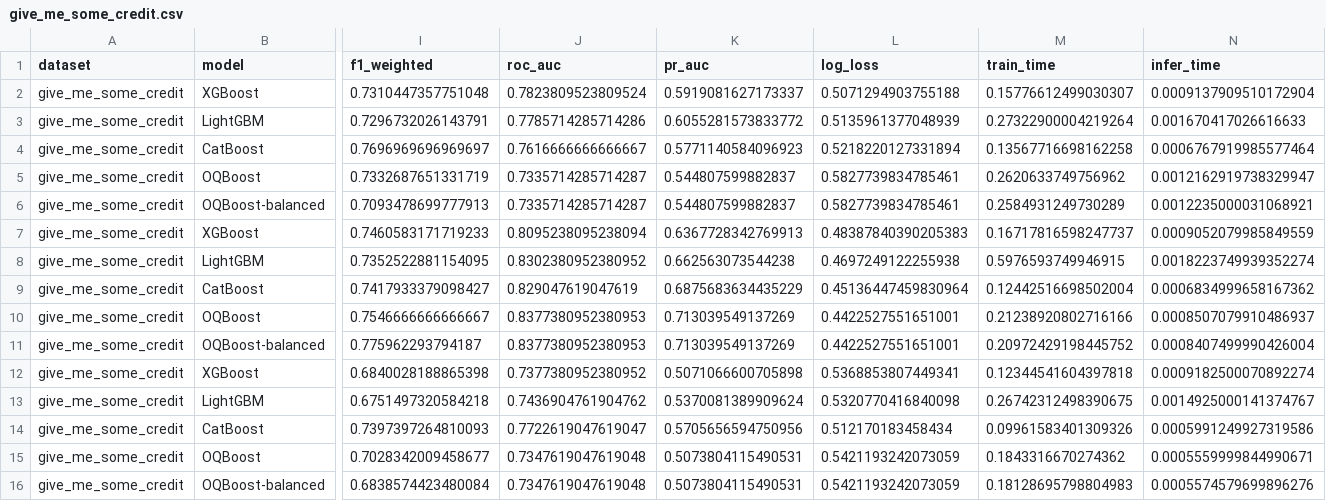
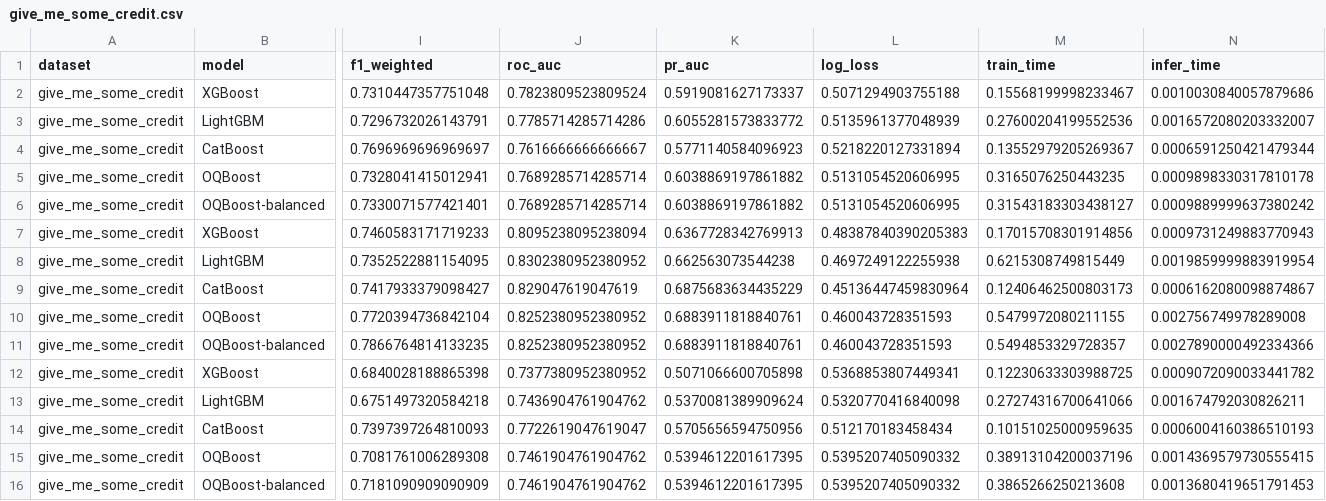
Before and after one commit to CREE1116/genforge, a CSV file: benchmark/results/csv/give_me_some_credit.csv, drawn as a sheet; only a part is shown, gaps mark what is left out; removed rows and columns are numbered as before the commit, all else as after; rows hold the shown columns only; the diff names each change by its address in the sheet, - before the commit and + after, or states it on an @@ line.

```diff
--- a/benchmark/results/csv/give_me_some_credit.csv
+++ b/benchmark/results/csv/give_me_some_credit.csv
-M2 (train_time): 0.15776612499030307
+M2 (train_time): 0.15568199998233467
-N2 (infer_time): 0.0009137909510172904
+N2 (infer_time): 0.0010030840057879686
-M3 (train_time): 0.27322900004219264
+M3 (train_time): 0.27600204199552536
-N3 (infer_time): 0.001670417026616633
+N3 (infer_time): 0.0016572080203332007
-M4 (train_time): 0.13567716698162258
+M4 (train_time): 0.13552979205269367
-N4 (infer_time): 0.0006767919985577464
+N4 (infer_time): 0.0006591250421479344
-row 5: give_me_some_credit | OQBoost | 0.7332687651331719 | 0.7335714285714287 | 0.544807599882837 | 0.5827739834785461 | 0.2620633749756962 | 0.0012162919738329947
-row 6: give_me_some_credit | OQBoost-balanced | 0.7093478699777913 | 0.7335714285714287 | 0.544807599882837 | 0.5827739834785461 | 0.2584931249730289 | 0.0012235000031068921
+row 5: give_me_some_credit | OQBoost | 0.7328041415012941 | 0.7689285714285714 | 0.6038869197861882 | 0.5131054520606995 | 0.3165076250443235 | 0.0009898330317810178
+row 6: give_me_some_credit | OQBoost-balanced | 0.7330071577421401 | 0.7689285714285714 | 0.6038869197861882 | 0.5131054520606995 | 0.31543183303438127 | 0.0009889999637380242
-M7 (train_time): 0.16717816598247737
+M7 (train_time): 0.17015708301914856
-N7 (infer_time): 0.0009052079985849559
+N7 (infer_time): 0.0009731249883770943
-M8 (train_time): 0.5976593749946915
+M8 (train_time): 0.6215308749815449
-N8 (infer_time): 0.0018223749939352274
+N8 (infer_time): 0.0019859999883919954
-M9 (train_time): 0.12442516698502004
+M9 (train_time): 0.12406462500803173
-N9 (infer_time): 0.0006834999658167362
+N9 (infer_time): 0.0006162080098874867
-row 10: give_me_some_credit | OQBoost | 0.7546666666666667 | 0.8377380952380953 | 0.713039549137269 | 0.4422527551651001 | 0.21238920802716166 | 0.0008507079910486937
-row 11: give_me_some_credit | OQBoost-balanced | 0.775962293794187 | 0.8377380952380953 | 0.713039549137269 | 0.4422527551651001 | 0.20972429198445752 | 0.0008407499990426004
+row 10: give_me_some_credit | OQBoost | 0.7720394736842104 | 0.8252380952380952 | 0.6883911818840761 | 0.460043728351593 | 0.5479972080211155 | 0.002756749978289008
+row 11: give_me_some_credit | OQBoost-balanced | 0.7866764814133235 | 0.8252380952380952 | 0.6883911818840761 | 0.460043728351593 | 0.5494853329728357 | 0.0027890000492334366
-M12 (train_time): 0.12344541604397818
+M12 (train_time): 0.12230633303988725
-N12 (infer_time): 0.0009182500070892274
+N12 (infer_time): 0.0009072090033441782
-M13 (train_time): 0.26742312498390675
+M13 (train_time): 0.27274316700641066
-N13 (infer_time): 0.0014925000141374767
+N13 (infer_time): 0.001674792030826211
-M14 (train_time): 0.09961583401309326
+M14 (train_time): 0.10151025000959635
-N14 (infer_time): 0.0005991249927319586
+N14 (infer_time): 0.0006004160386510193
-row 15: give_me_some_credit | OQBoost | 0.7028342009458677 | 0.7347619047619048 | 0.5073804115490531 | 0.5421193242073059 | 0.1843316670274362 | 0.0005559999844990671
-row 16: give_me_some_credit | OQBoost-balanced | 0.6838574423480084 | 0.7347619047619048 | 0.5073804115490531 | 0.5421193242073059 | 0.18128695798804983 | 0.0005574579699896276
+row 15: give_me_some_credit | OQBoost | 0.7081761006289308 | 0.7461904761904762 | 0.5394612201617395 | 0.5395207405090332 | 0.38913104200037196 | 0.0014369579730555415
+row 16: give_me_some_credit | OQBoost-balanced | 0.7181090909090909 | 0.7461904761904762 | 0.5394612201617395 | 0.5395207405090332 | 0.3865266250213608 | 0.0013680419651791453
```
Also changed, not shown: benchmark/results/csv/adult.csv, benchmark/results/csv/credit_default.csv, 7 other files.
